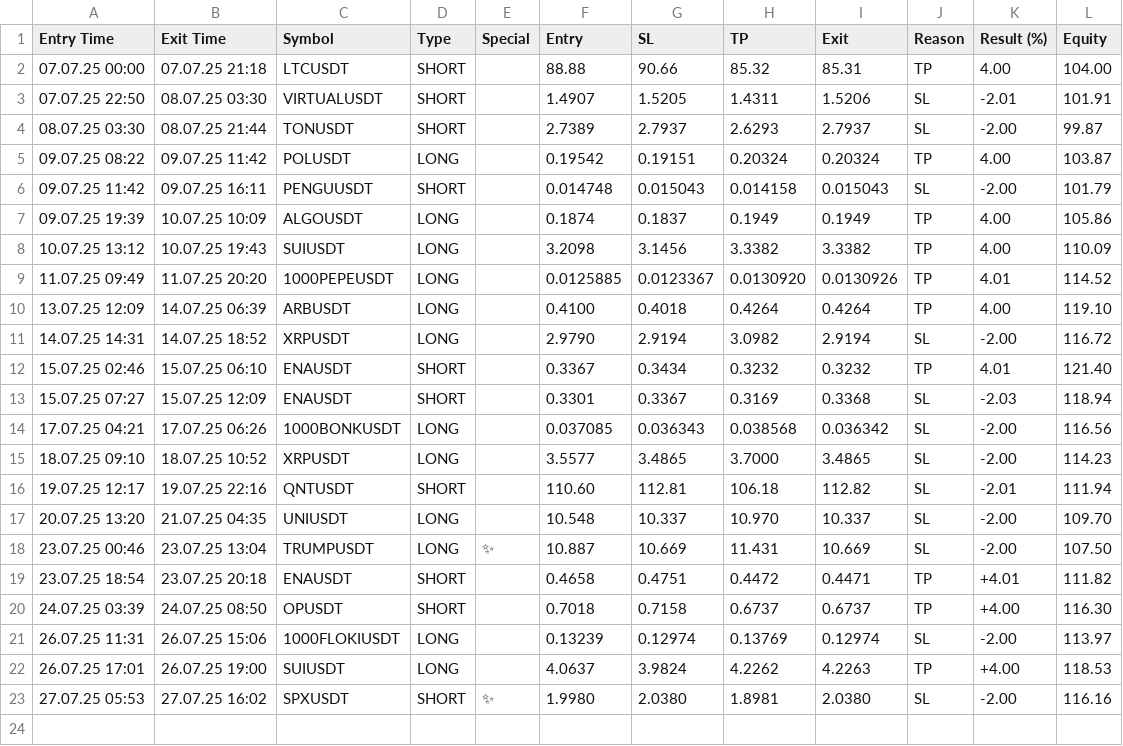
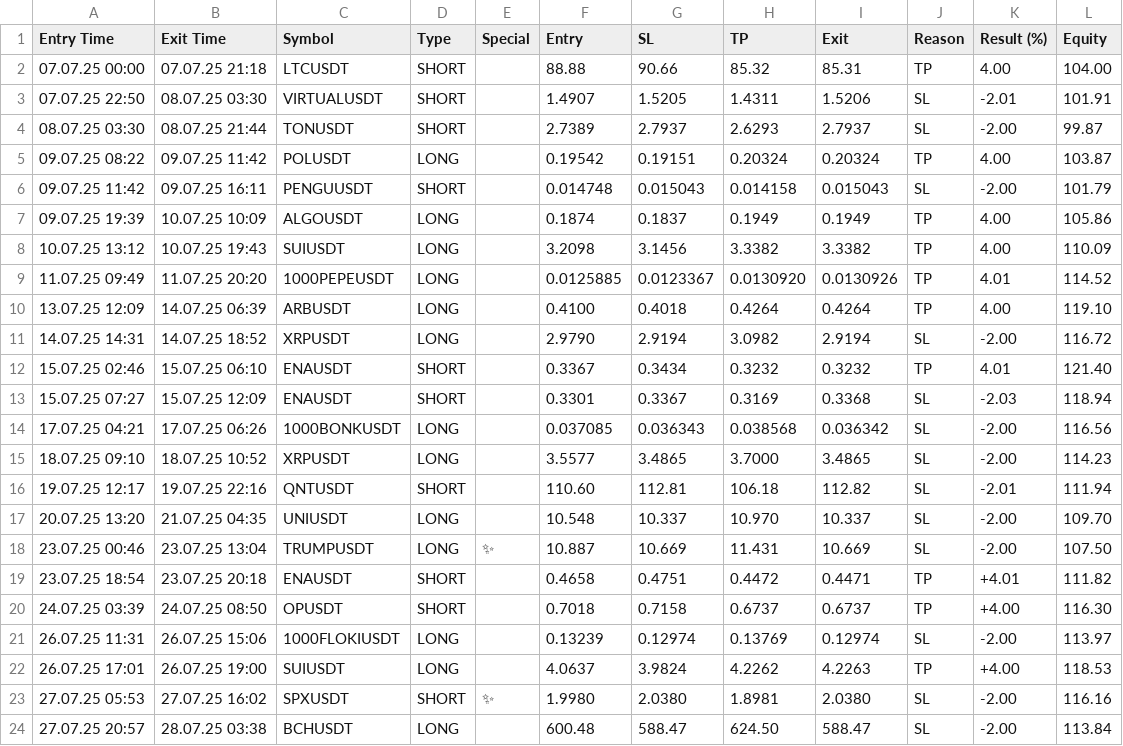
Before and after one commit to vFODD/FODDSIGNAL, a CSV file: foddsignal.csv, drawn as a sheet.

Commit message:
Güncelleme - 2025-07-28 03:38:36

```diff
--- a/foddsignal.csv
+++ b/foddsignal.csv
@@ -23 +23,2 @@ Entry Time,Exit Time,Symbol,Type,Special,Entry,SL,TP,Exit,Reason,Result (%),Equi
 27.07.25 05:53,27.07.25 16:02,SPXUSDT,SHORT,✨,1.9980,2.0380,1.8981,2.0380,SL,-2.00,116.16
+27.07.25 20:57,28.07.25 03:38,BCHUSDT,LONG,,600.48,588.47,624.50,588.47,SL,-2.00,113.84
```
